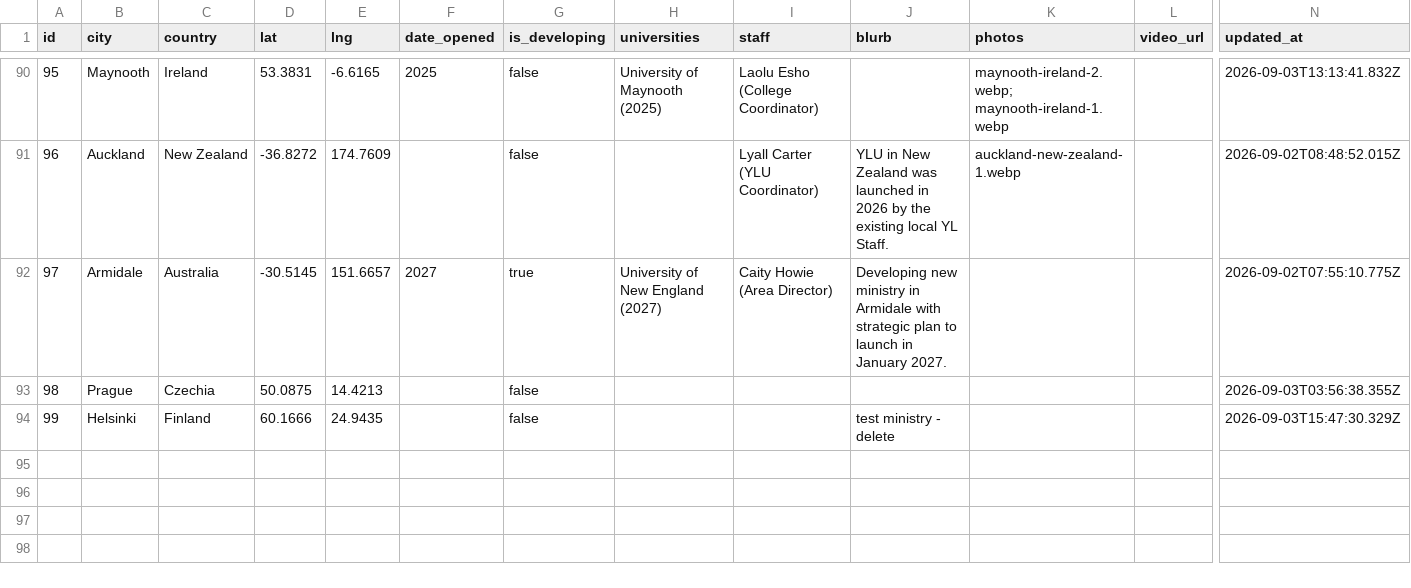
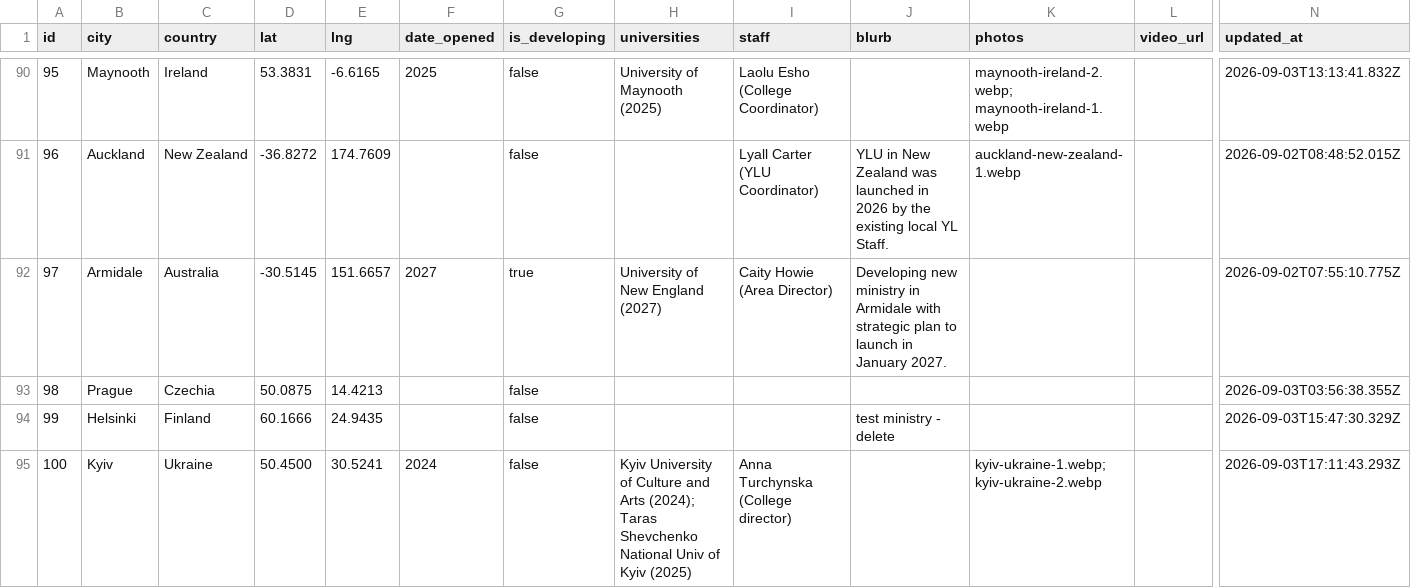
Before and after one commit to claydd218/younglife-university-map, a CSV file: data/ministries.csv, drawn as a sheet; only a part is shown, gaps mark what is left out; rows hold the shown columns only; the diff names each change by its address in the sheet, - before the commit and + after, or states it on an @@ line.

Commit message:
Add ministry: Kyiv, Ukraine

```diff
--- a/data/ministries.csv
+++ b/data/ministries.csv
+row 95: 100 | Kyiv | Ukraine | 50.4500 | 30.5241 | 2024 | false | Kyiv University of Culture and Arts (2024); Taras Shevchenko National Univ of Kyiv (2025) | Anna Turchynska (College director) |  | kyiv-ukraine-1.webp; kyiv-ukraine-2.webp |  | 2026-09-03T17:11:43.293Z
```
